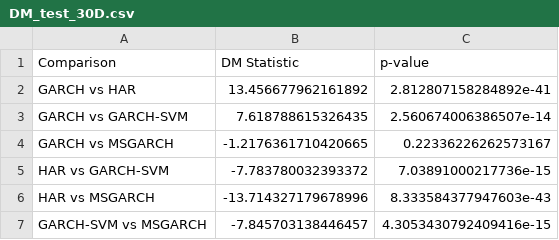
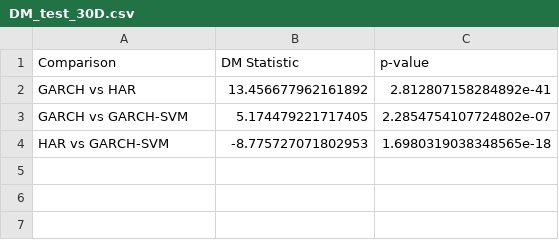
Before and after one commit to kiwi-lemongrass/DSE4101_Individual-Project, a CSV file: eval/DM_test_30D.csv, drawn as a sheet.

```diff
--- a/eval/DM_test_30D.csv
+++ b/eval/DM_test_30D.csv
@@ -2,6 +2,3 @@ Comparison,DM Statistic,p-value
 GARCH vs HAR,13.456677962161892,2.812807158284892e-41
-GARCH vs GARCH-SVM,7.618788615326435,2.560674006386507e-14
-GARCH vs MSGARCH,-1.2176361710420665,0.22336226262573167
-HAR vs GARCH-SVM,-7.783780032393372,7.03891000217736e-15
-HAR vs MSGARCH,-13.714327179678996,8.333584377947603e-43
-GARCH-SVM vs MSGARCH,-7.845703138446457,4.3053430792409416e-15
+GARCH vs GARCH-SVM,5.174479221717405,2.2854754107724802e-07
+HAR vs GARCH-SVM,-8.775727071802953,1.6980319038348565e-18
```
Also changed, not shown: eval/DM_test_1D.csv, eval/DM_test_3D.csv, 21 other files.
